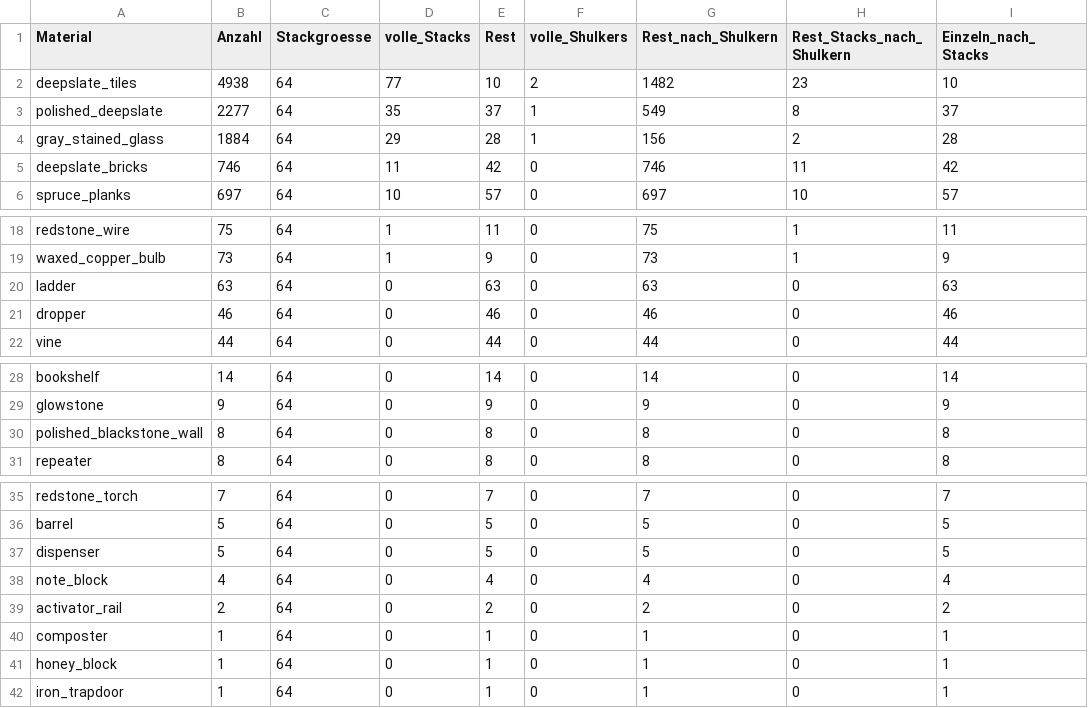
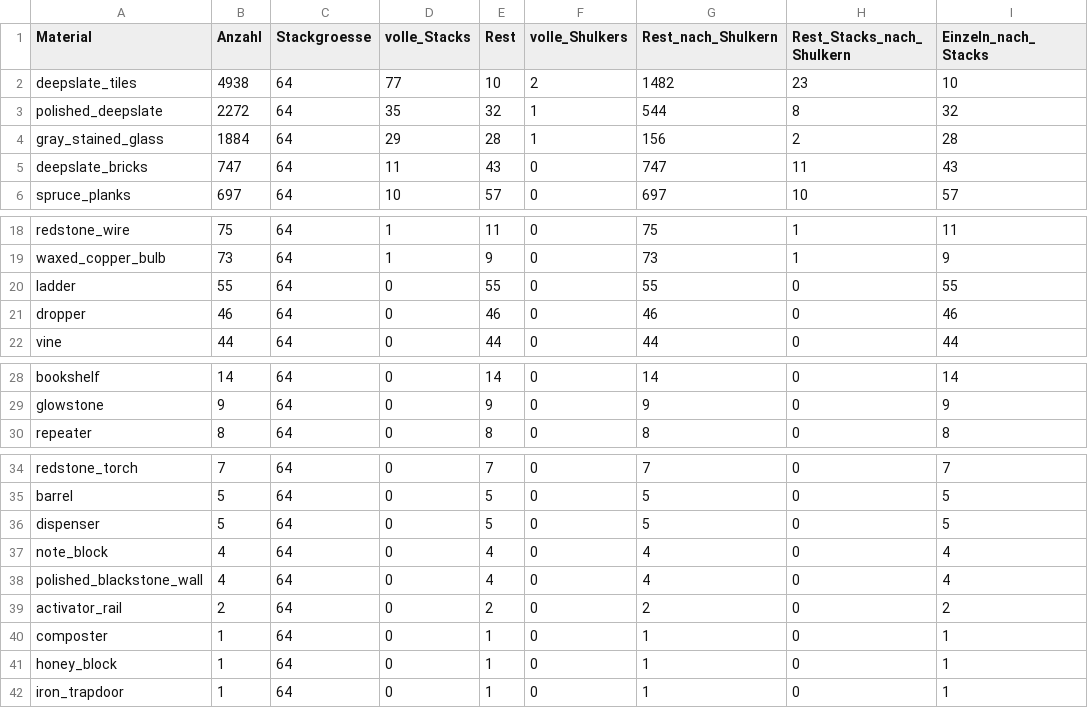
Before and after one commit to 00DerTechniker00/Blackthorn-Estate, a CSV file: materialbedarf_keller_zusaetzlich.csv, drawn as a sheet; only a part is shown, gaps mark what is left out.

```diff
--- a/materialbedarf_keller_zusaetzlich.csv
+++ b/materialbedarf_keller_zusaetzlich.csv
@@ -2,5 +2,5 @@
 deepslate_tiles;4938;64;77;10;2;1482;23;10
-polished_deepslate;2277;64;35;37;1;549;8;37
+polished_deepslate;2272;64;35;32;1;544;8;32
 gray_stained_glass;1884;64;29;28;1;156;2;28
-deepslate_bricks;746;64;11;42;0;746;11;42
+deepslate_bricks;747;64;11;43;0;747;11;43
 spruce_planks;697;64;10;57;0;697;10;57
@@ -19,3 +19,3 @@ redstone_wire;75;64;1;11;0;75;1;11
 waxed_copper_bulb;73;64;1;9;0;73;1;9
-ladder;63;64;0;63;0;63;0;63
+ladder;55;64;0;55;0;55;0;55
 dropper;46;64;0;46;0;46;0;46
@@ -29,3 +29,2 @@ bookshelf;14;64;0;14;0;14;0;14
 glowstone;9;64;0;9;0;9;0;9
-polished_blackstone_wall;8;64;0;8;0;8;0;8
 repeater;8;64;0;8;0;8;0;8
@@ -38,2 +37,3 @@ dispenser;5;64;0;5;0;5;0;5
 note_block;4;64;0;4;0;4;0;4
+polished_blackstone_wall;4;64;0;4;0;4;0;4
 activator_rail;2;64;0;2;0;2;0;2
```
Also changed, not shown: freiraeume_6.0.csv, keller_umbau_6.0.csv, 29 other files.
